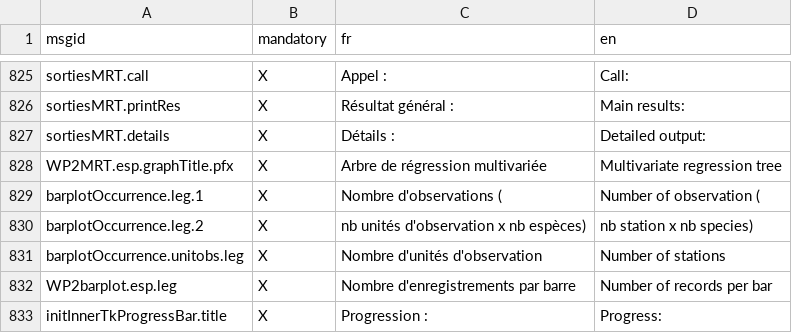
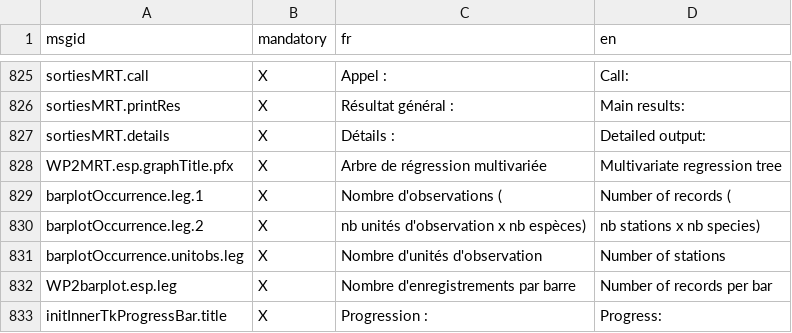
Before and after one commit to madelinm/Package_PAMPA, a CSV file: PAMPA/inst/file_translation/Translations.csv, drawn as a sheet; only a part is shown, gaps mark what is left out.

```diff
--- a/PAMPA/inst/file_translation/Translations.csv
+++ b/PAMPA/inst/file_translation/Translations.csv
@@ -828,4 +828,4 @@ sortiesMRT.details,X,Détails :,Detailed output:
 WP2MRT.esp.graphTitle.pfx,X,Arbre de régression multivariée,Multivariate regression tree
-barplotOccurrence.leg.1,X,Nombre d'observations (,Number of observation (
-barplotOccurrence.leg.2,X,nb unités d'observation x nb espèces),nb station x nb species)
+barplotOccurrence.leg.1,X,Nombre d'observations (,Number of records (
+barplotOccurrence.leg.2,X,nb unités d'observation x nb espèces),nb stations x nb species)
 barplotOccurrence.unitobs.leg,X,Nombre d'unités d'observation,Number of stations
```
Also changed, not shown: 1 other file.
